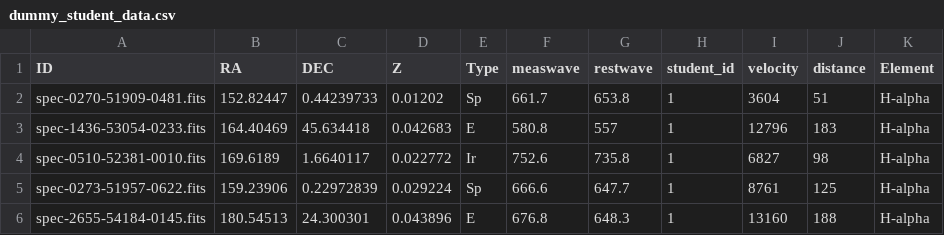
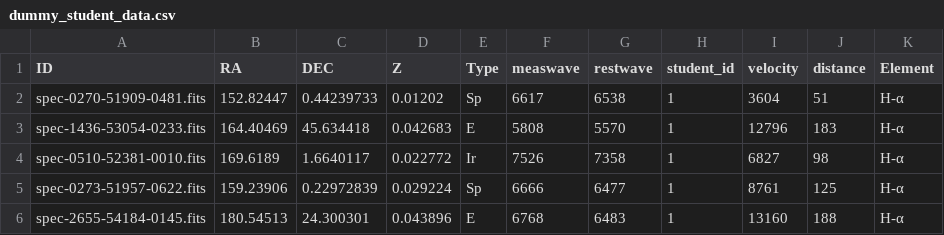
Before and after one commit to cosmicds/cosmicds, a CSV file: cosmicds/data/dummy_student_data.csv, drawn as a sheet.

```diff
--- a/cosmicds/data/dummy_student_data.csv
+++ b/cosmicds/data/dummy_student_data.csv
@@ -1,6 +1,6 @@
 ID,RA,DEC,Z,Type,measwave,restwave,student_id,velocity,distance,Element
-spec-0270-51909-0481.fits,152.82447,0.44239733,0.01202,Sp,661.7,653.8,1,3604,51,H-alpha
-spec-1436-53054-0233.fits,164.40469,45.634418,0.042683,E,580.8,557,1,12796,183,H-alpha
-spec-0510-52381-0010.fits,169.6189,1.6640117,0.022772,Ir,752.6,735.8,1,6827,98,H-alpha
-spec-0273-51957-0622.fits,159.23906,0.22972839,0.029224,Sp,666.6,647.7,1,8761,125,H-alpha
-spec-2655-54184-0145.fits,180.54513,24.300301,0.043896,E,676.8,648.3,1,13160,188,H-alpha
+spec-0270-51909-0481.fits,152.82447,0.44239733,0.01202,Sp,6617,6538,1,3604,51,H-α
+spec-1436-53054-0233.fits,164.40469,45.634418,0.042683,E,5808,5570,1,12796,183,H-α
+spec-0510-52381-0010.fits,169.6189,1.6640117,0.022772,Ir,7526,7358,1,6827,98,H-α
+spec-0273-51957-0622.fits,159.23906,0.22972839,0.029224,Sp,6666,6477,1,8761,125,H-α
+spec-2655-54184-0145.fits,180.54513,24.300301,0.043896,E,6768,6483,1,13160,188,H-α
```
Also changed, not shown: cosmicds/data/SDSS_all_sample_filtered.csv, 5 other files.
